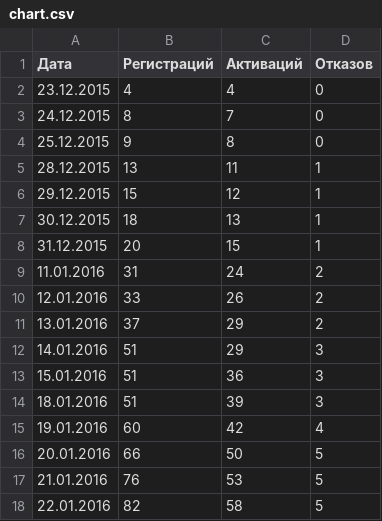
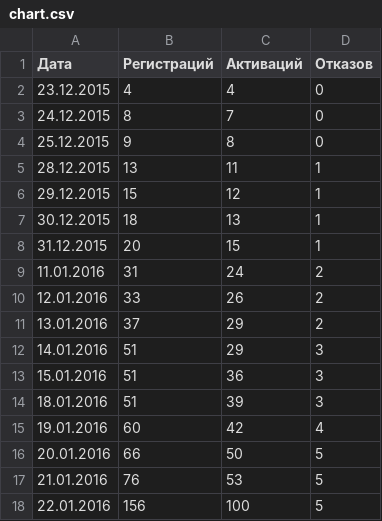
Before and after one commit to u0rypt/sbstat, a CSV file: chart.csv, drawn as a sheet.

Commit message:
Update chart.csv

```diff
--- a/chart.csv
+++ b/chart.csv
@@ -17,2 +17,2 @@
 21.01.2016,76,53,5
-22.01.2016,82,58,5
+22.01.2016,156,100,5
```
